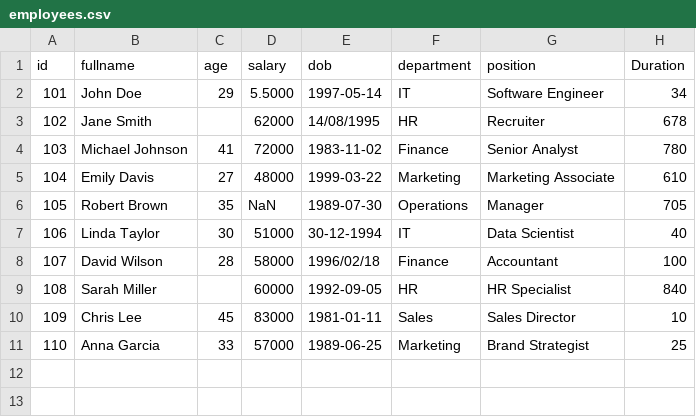
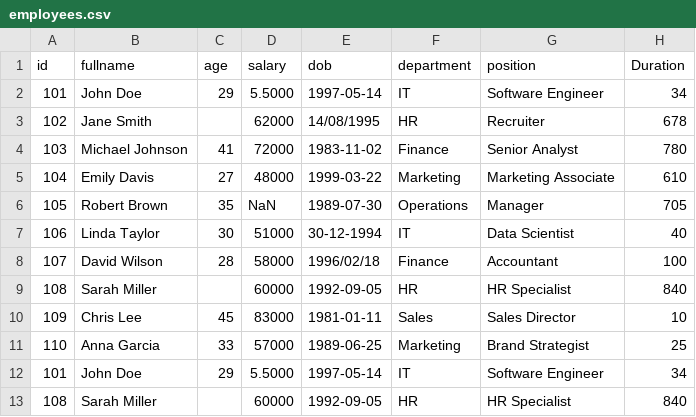
Before and after one commit to Sameera1511/us-july-python, a CSV file: my_files/employees.csv, drawn as a sheet; the diff names each change by its address in the sheet, - before the commit and + after, or states it on an @@ line.

```diff
--- a/my_files/employees.csv
+++ b/my_files/employees.csv
+row 12: 101 | John Doe | 29 | 5.5000 | 1997-05-14 | IT | Software Engineer | 34
+row 13: 108 | Sarah Miller |  | 60000 | 1992-09-05 | HR | HR Specialist | 840
```
Also changed, not shown: 5 other files.
